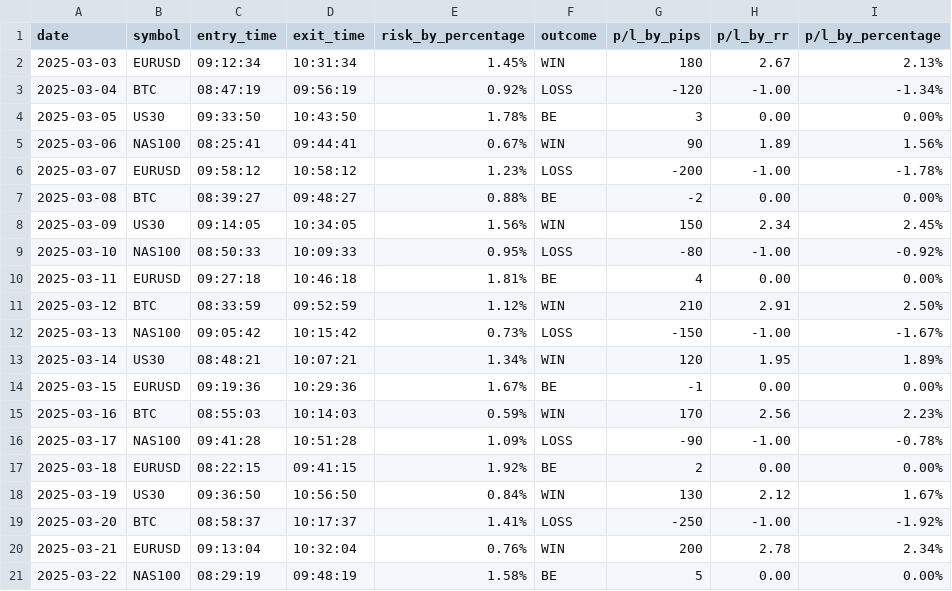
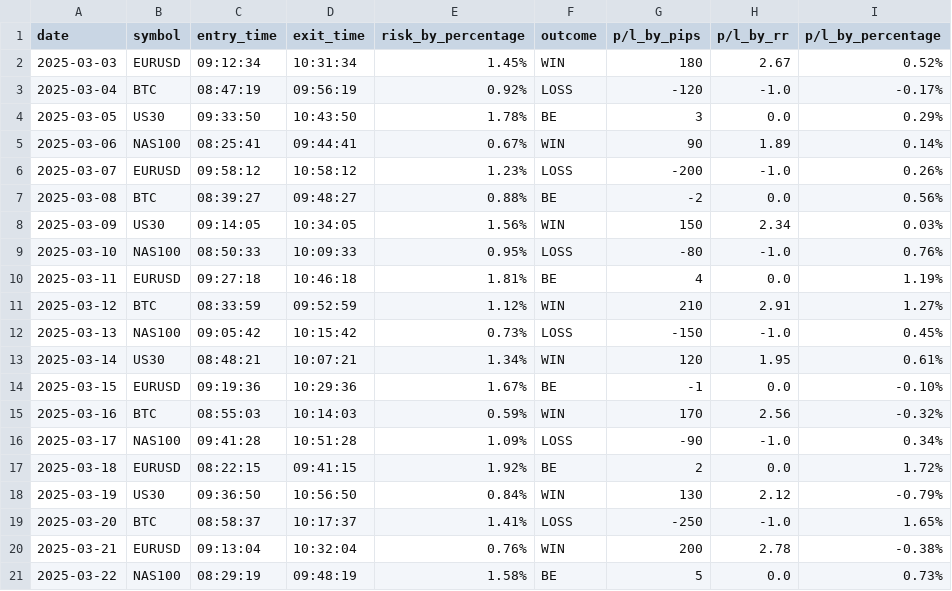
Before and after one commit to MR-5OBOT/Tj_analyser, a CSV file: data/tj_cdfs_tpl.csv, drawn as a sheet; only a part is shown; the diff covers the shown part only.

```diff
--- a/data/tj_cdfs_tpl.csv
+++ b/data/tj_cdfs_tpl.csv
@@ -1,21 +1,21 @@
 date,symbol,entry_time,exit_time,risk_by_percentage,outcome,p/l_by_pips,p/l_by_rr,p/l_by_percentage
-2025-03-03,EURUSD,09:12:34,10:31:34,1.45%,WIN,180,2.67,2.13%
-2025-03-04,BTC,08:47:19,09:56:19,0.92%,LOSS,-120,-1.00,-1.34%
-2025-03-05,US30,09:33:50,10:43:50,1.78%,BE,3,0.00,0.00%
-2025-03-06,NAS100,08:25:41,09:44:41,0.67%,WIN,90,1.89,1.56%
-2025-03-07,EURUSD,09:58:12,10:58:12,1.23%,LOSS,-200,-1.00,-1.78%
-2025-03-08,BTC,08:39:27,09:48:27,0.88%,BE,-2,0.00,0.00%
-2025-03-09,US30,09:14:05,10:34:05,1.56%,WIN,150,2.34,2.45%
-2025-03-10,NAS100,08:50:33,10:09:33,0.95%,LOSS,-80,-1.00,-0.92%
-2025-03-11,EURUSD,09:27:18,10:46:18,1.81%,BE,4,0.00,0.00%
-2025-03-12,BTC,08:33:59,09:52:59,1.12%,WIN,210,2.91,2.50%
-2025-03-13,NAS100,09:05:42,10:15:42,0.73%,LOSS,-150,-1.00,-1.67%
-2025-03-14,US30,08:48:21,10:07:21,1.34%,WIN,120,1.95,1.89%
-2025-03-15,EURUSD,09:19:36,10:29:36,1.67%,BE,-1,0.00,0.00%
-2025-03-16,BTC,08:55:03,10:14:03,0.59%,WIN,170,2.56,2.23%
-2025-03-17,NAS100,09:41:28,10:51:28,1.09%,LOSS,-90,-1.00,-0.78%
-2025-03-18,EURUSD,08:22:15,09:41:15,1.92%,BE,2,0.00,0.00%
-2025-03-19,US30,09:36:50,10:56:50,0.84%,WIN,130,2.12,1.67%
-2025-03-20,BTC,08:58:37,10:17:37,1.41%,LOSS,-250,-1.00,-1.92%
-2025-03-21,EURUSD,09:13:04,10:32:04,0.76%,WIN,200,2.78,2.34%
-2025-03-22,NAS100,08:29:19,09:48:19,1.58%,BE,5,0.00,0.00%
+2025-03-03,EURUSD,09:12:34,10:31:34,1.45%,WIN,180,2.67,0.52%
+2025-03-04,BTC,08:47:19,09:56:19,0.92%,LOSS,-120,-1.0,-0.17%
+2025-03-05,US30,09:33:50,10:43:50,1.78%,BE,3,0.0,0.29%
+2025-03-06,NAS100,08:25:41,09:44:41,0.67%,WIN,90,1.89,0.14%
+2025-03-07,EURUSD,09:58:12,10:58:12,1.23%,LOSS,-200,-1.0,0.26%
+2025-03-08,BTC,08:39:27,09:48:27,0.88%,BE,-2,0.0,0.56%
+2025-03-09,US30,09:14:05,10:34:05,1.56%,WIN,150,2.34,0.03%
+2025-03-10,NAS100,08:50:33,10:09:33,0.95%,LOSS,-80,-1.0,0.76%
+2025-03-11,EURUSD,09:27:18,10:46:18,1.81%,BE,4,0.0,1.19%
+2025-03-12,BTC,08:33:59,09:52:59,1.12%,WIN,210,2.91,1.27%
+2025-03-13,NAS100,09:05:42,10:15:42,0.73%,LOSS,-150,-1.0,0.45%
+2025-03-14,US30,08:48:21,10:07:21,1.34%,WIN,120,1.95,0.61%
+2025-03-15,EURUSD,09:19:36,10:29:36,1.67%,BE,-1,0.0,-0.10%
+2025-03-16,BTC,08:55:03,10:14:03,0.59%,WIN,170,2.56,-0.32%
+2025-03-17,NAS100,09:41:28,10:51:28,1.09%,LOSS,-90,-1.0,0.34%
+2025-03-18,EURUSD,08:22:15,09:41:15,1.92%,BE,2,0.0,1.72%
+2025-03-19,US30,09:36:50,10:56:50,0.84%,WIN,130,2.12,-0.79%
+2025-03-20,BTC,08:58:37,10:17:37,1.41%,LOSS,-250,-1.0,1.65%
+2025-03-21,EURUSD,09:13:04,10:32:04,0.76%,WIN,200,2.78,-0.38%
+2025-03-22,NAS100,08:29:19,09:48:19,1.58%,BE,5,0.0,0.73%
```
Also changed, not shown: 135 edited cells elsewhere in this file, output_data.csv, 1 other file.
